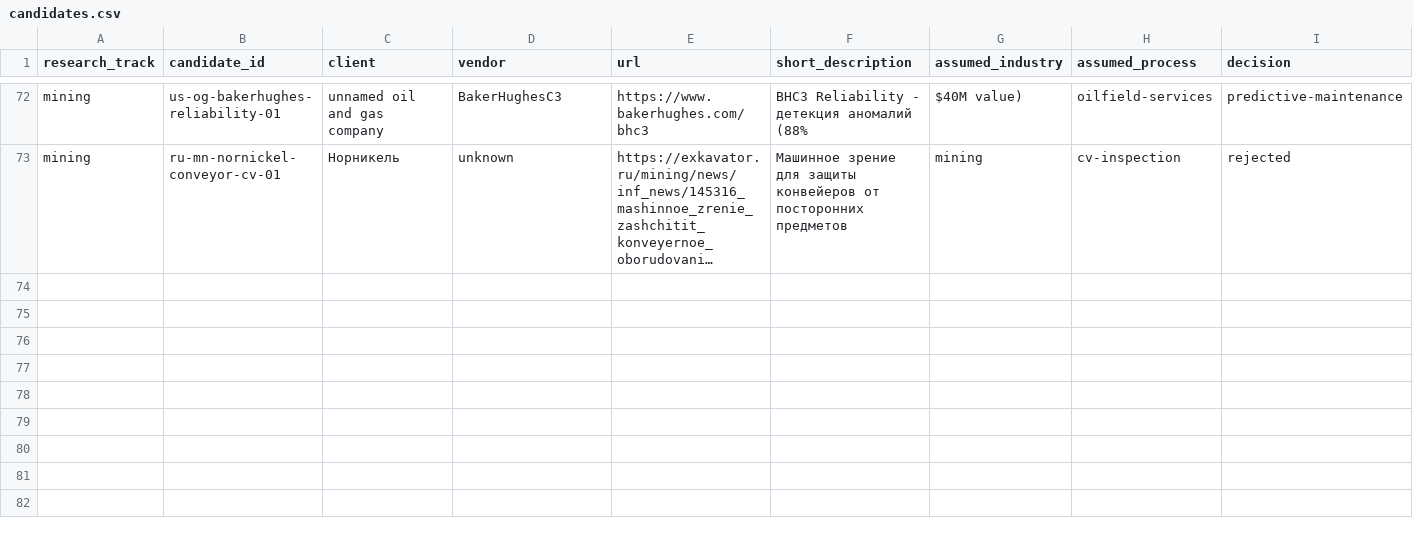
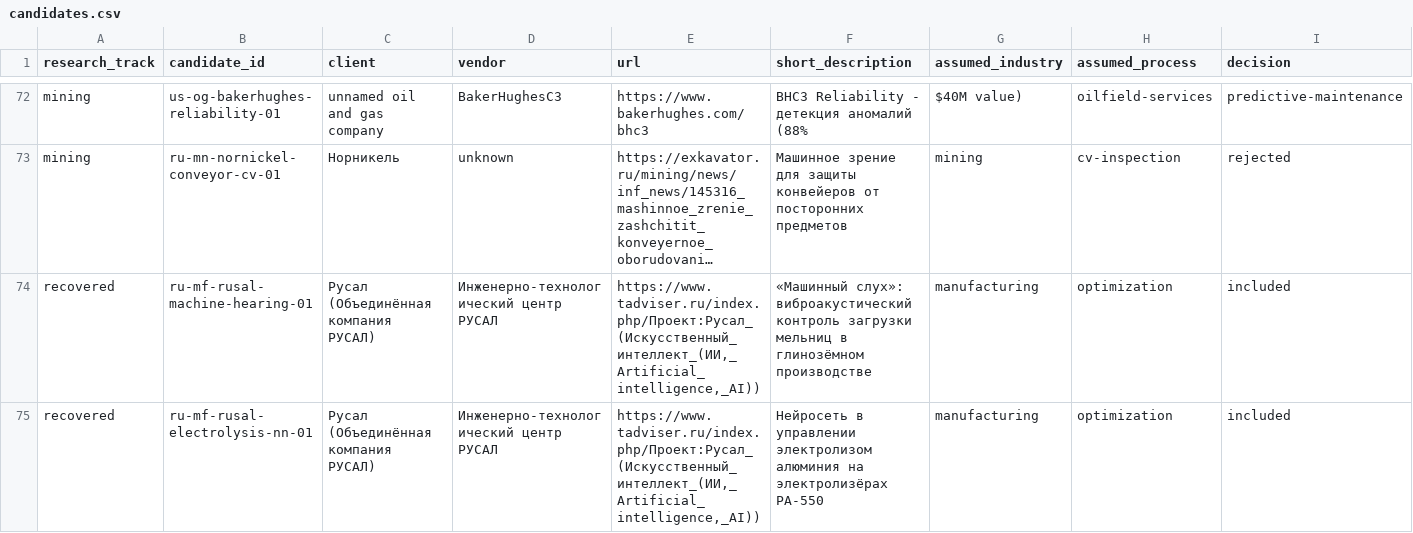
Before and after one commit to komoroshin/research, a CSV file: ai-case-library/research/candidates.csv, drawn as a sheet; only a part is shown, gaps mark what is left out; long unchanged cells end in …; rows hold the shown columns only; the diff names each change by its address in the sheet, - before the commit and + after, or states it on an @@ line.

```diff
--- a/ai-case-library/research/candidates.csv
+++ b/ai-case-library/research/candidates.csv
+row 74: recovered | ru-mf-rusal-machine-hearing-01 | Русал (Объединённая компания РУСАЛ) | Инженерно-технологический центр РУСАЛ | https://www.tadviser.ru/index.php/Проект:Русал_(Искусственный_интеллект_(ИИ,_Artificial_intelligence,_AI)) | «Машинный слух»: виброакустический контроль загрузки мельниц в глинозёмном производстве | manufacturing | optimization | included
+row 75: recovered | ru-mf-rusal-electrolysis-nn-01 | Русал (Объединённая компания РУСАЛ) | Инженерно-технологический центр РУСАЛ | https://www.tadviser.ru/index.php/Проект:Русал_(Искусственный_интеллект_(ИИ,_Artificial_intelligence,_AI)) | Нейросеть в управлении электролизом алюминия на электролизёрах РА-550 | manufacturing | optimization | included
```
Also changed, not shown: ai-case-library/research/source-log.csv, 13 other files.
